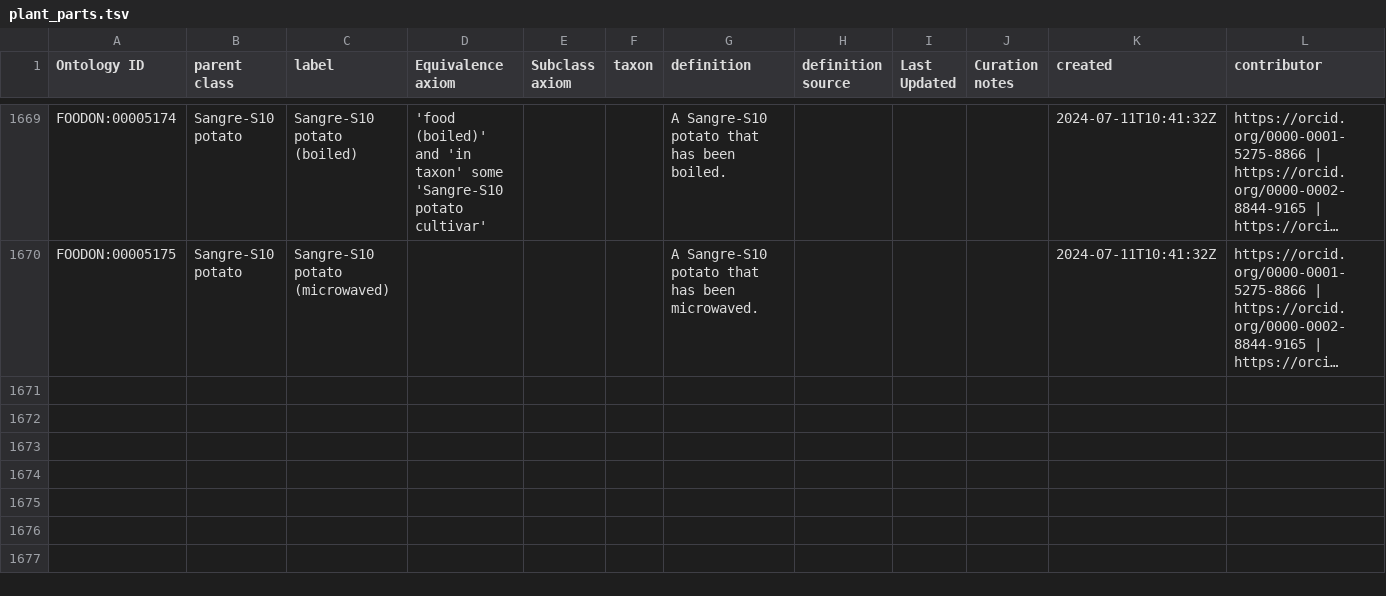
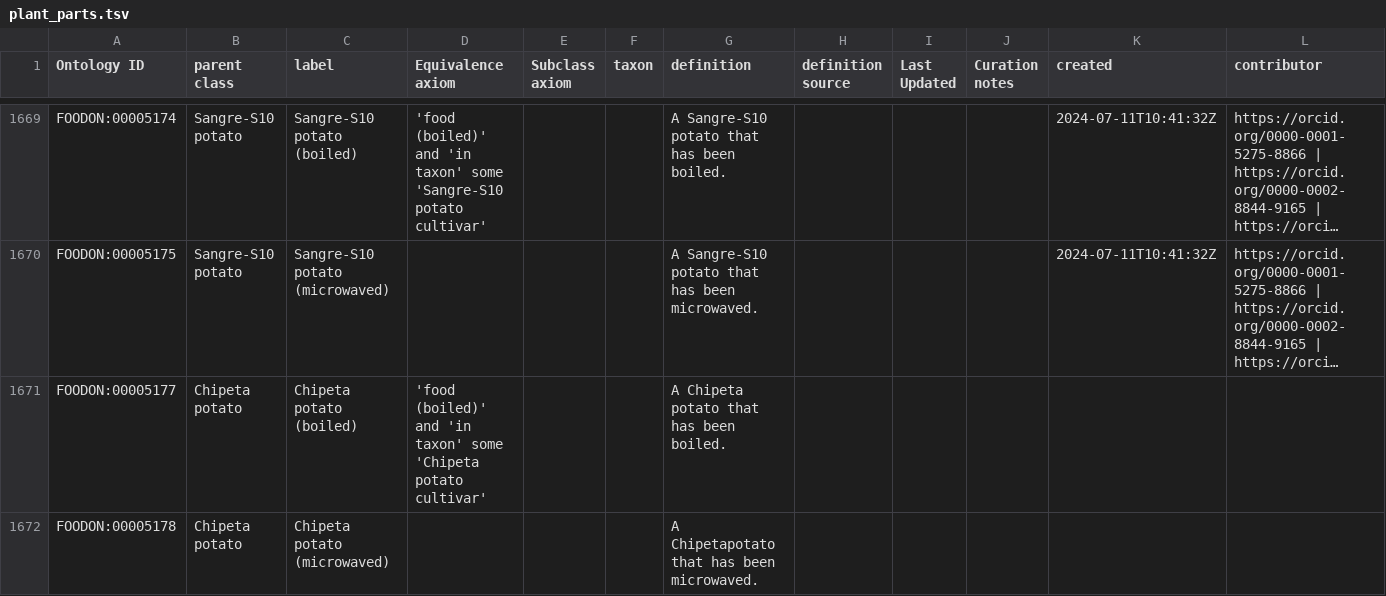
Before and after one commit to FoodOntology/foodon, a TSV file: src/ontology/imports/robot/plant_parts.tsv, drawn as a sheet; only a part is shown, gaps mark what is left out; long unchanged cells end in …; rows hold the shown columns only; the diff names each change by its address in the sheet, - before the commit and + after, or states it on an @@ line.

Commit message:
Updated plant*parts robot table
PTFI batch 2

Chipeta potato (boiled)
Chipeta potato (microwaved)

```diff
--- a/src/ontology/imports/robot/plant_parts.tsv
+++ b/src/ontology/imports/robot/plant_parts.tsv
+row 1671: FOODON:00005177 | Chipeta potato | Chipeta potato (boiled) | 'food (boiled)' and 'in taxon' some 'Chipeta potato cultivar' |  |  | A Chipeta potato that has been boiled.
+row 1672: FOODON:00005178 | Chipeta potato | Chipeta potato (microwaved) |  |  |  | A Chipetapotato that has been microwaved.
```
Also changed, not shown: 1 other file.
